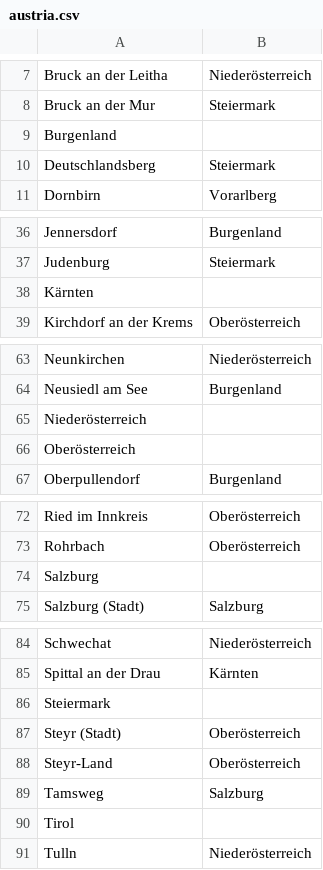
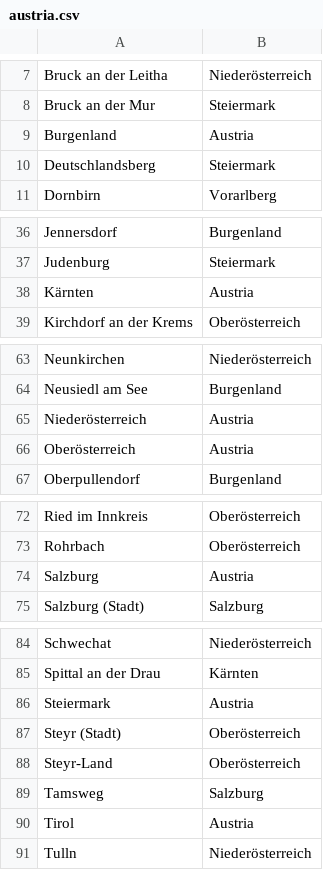
Before and after one commit to omega8cc/austrofeedr_features, a CSV file: austrofeedr_hochwasser_base/taxonomy_import/austria.csv, drawn as a sheet; only a part is shown, gaps mark what is left out; the diff covers the shown part only.

Commit message:
taxonomy import fixes

```diff
--- a/austrofeedr_hochwasser_base/taxonomy_import/austria.csv
+++ b/austrofeedr_hochwasser_base/taxonomy_import/austria.csv
@@ -8,3 +8,3 @@
 "Bruck an der Mur","Steiermark"
-"Burgenland",
+"Burgenland","Austria"
 "Deutschlandsberg","Steiermark"
@@ -37,3 +37,3 @@
 "Judenburg","Steiermark"
-"Kärnten",
+"Kärnten","Austria"
 "Kirchdorf an der Krems","Oberösterreich"
@@ -64,4 +64,4 @@
 "Neusiedl am See","Burgenland"
-"Niederösterreich",
-"Oberösterreich",
+"Niederösterreich","Austria"
+"Oberösterreich","Austria"
 "Oberpullendorf","Burgenland"
@@ -73,3 +73,3 @@
 "Rohrbach","Oberösterreich"
-"Salzburg",
+"Salzburg","Austria"
 "Salzburg (Stadt)","Salzburg"
@@ -85,3 +85,3 @@
 "Spittal an der Drau","Kärnten"
-"Steiermark",
+"Steiermark","Austria"
 "Steyr (Stadt)","Oberösterreich"
@@ -89,3 +89,3 @@
 "Tamsweg","Salzburg"
-"Tirol",
+"Tirol","Austria"
 "Tulln","Niederösterreich"
```
Also changed, not shown: 2 edited cells elsewhere in this file, 2 other files.
